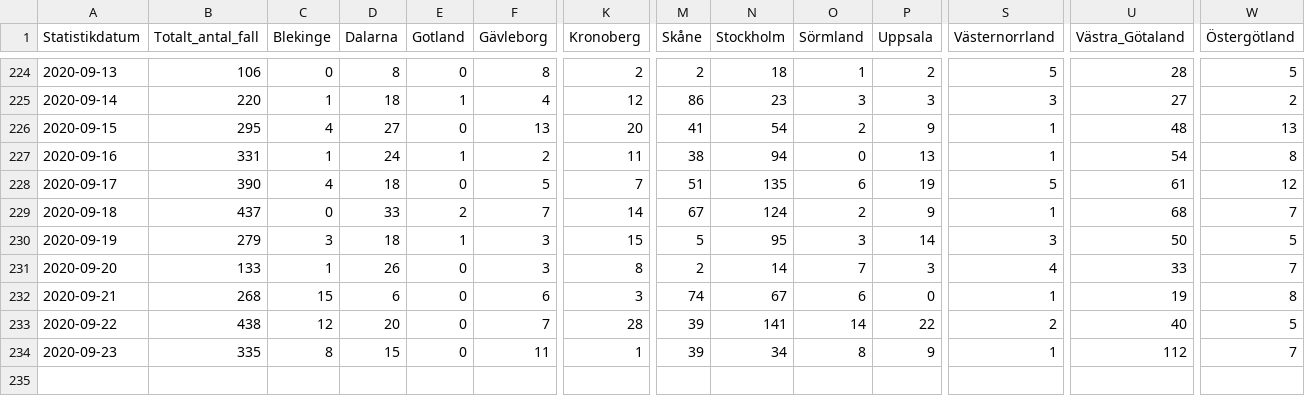
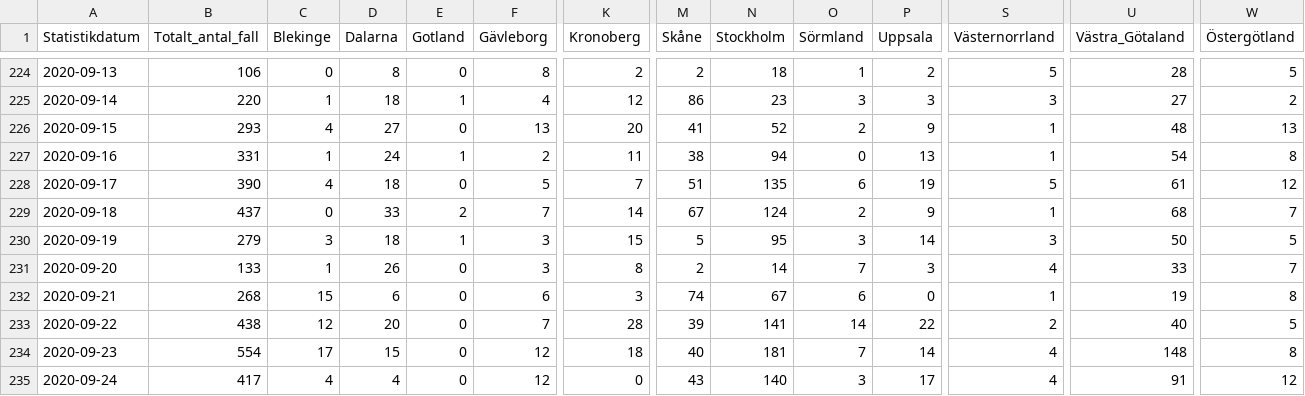
Before and after one commit to shortlisted/covid-19-sweden, a CSV file: cases_by_date_and_region.csv, drawn as a sheet; only a part is shown, gaps mark what is left out; rows hold the shown columns only; the diff names each change by its address in the sheet, - before the commit and + after, or states it on an @@ line.

Commit message:
September 25, Swedish covid-19 data

```diff
--- a/cases_by_date_and_region.csv
+++ b/cases_by_date_and_region.csv
-B226 (Totalt_antal_fall): 295
+B226 (Totalt_antal_fall): 293
-N226 (Stockholm): 54
+N226 (Stockholm): 52
-B234 (Totalt_antal_fall): 335
+B234 (Totalt_antal_fall): 554
-C234 (Blekinge): 8
+C234 (Blekinge): 17
-F234 (Gävleborg): 11
+F234 (Gävleborg): 12
-K234 (Kronoberg): 1
+K234 (Kronoberg): 18
-M234 (Skåne): 39
+M234 (Skåne): 40
-N234 (Stockholm): 34
+N234 (Stockholm): 181
-O234 (Sörmland): 8
+O234 (Sörmland): 7
-P234 (Uppsala): 9
+P234 (Uppsala): 14
-S234 (Västernorrland): 1
+S234 (Västernorrland): 4
-U234 (Västra_Götaland): 112
+U234 (Västra_Götaland): 148
-W234 (Östergötland): 7
+W234 (Östergötland): 8
+row 235: 2020-09-24 | 417 | 4 | 4 | 0 | 12 | 0 | 43 | 140 | 3 | 17 | 4 | 91 | 12
```
Also changed, not shown: ICU_by_date.csv, deaths_by_date.csv, 3 other files.
